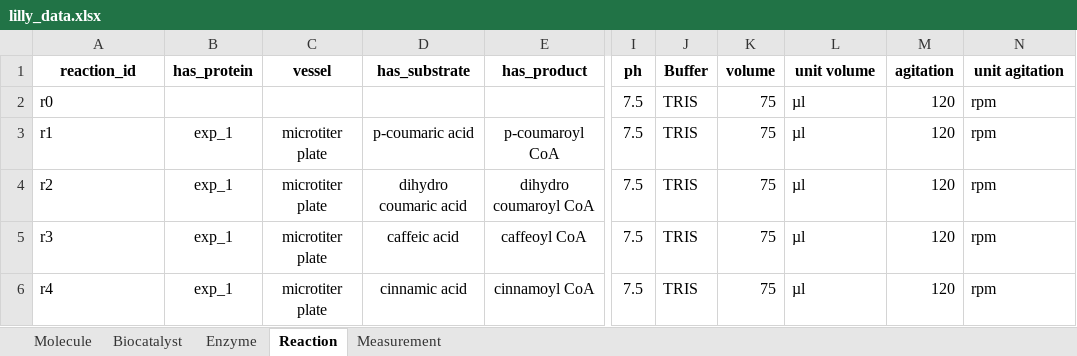
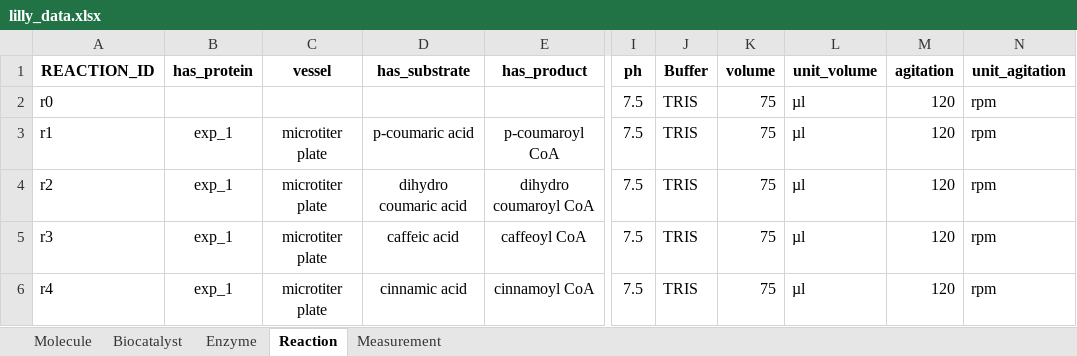
Before and after one commit to haeussma/carin-db, an Excel workbook: uploads/lilly_data.xlsx, sheet Reaction, drawn as a sheet; only a part is shown, gaps mark what is left out; values as stored, in another font and other column widths than the file's, no borders; the diff names each change by its address in the sheet, - before the commit and + after, or states it on an @@ line.

```diff
--- a/uploads/lilly_data.xlsx (sheet Reaction)
+++ b/uploads/lilly_data.xlsx (sheet Reaction)
-A1: reaction_id
+A1: REACTION_ID
-L1: unit volume
+L1: unit_volume
-N1: unit agitation
+N1: unit_agitation
```
Also changed, not shown: sheet Biocatalyst, sheet Measurement, sheet Enzyme, sheet Molecule, 39 other files.
